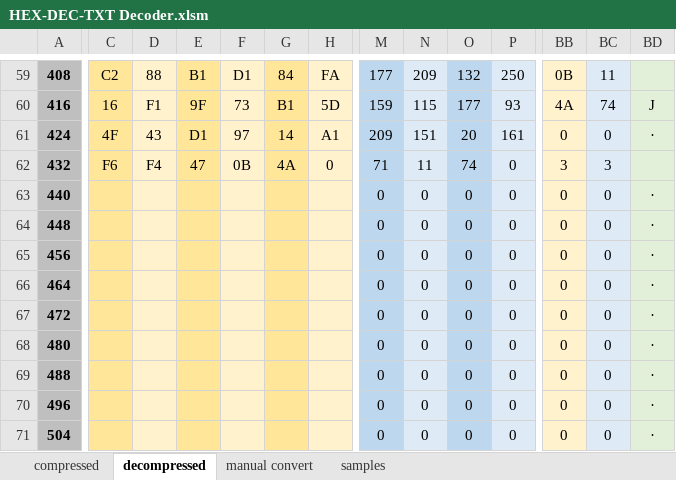
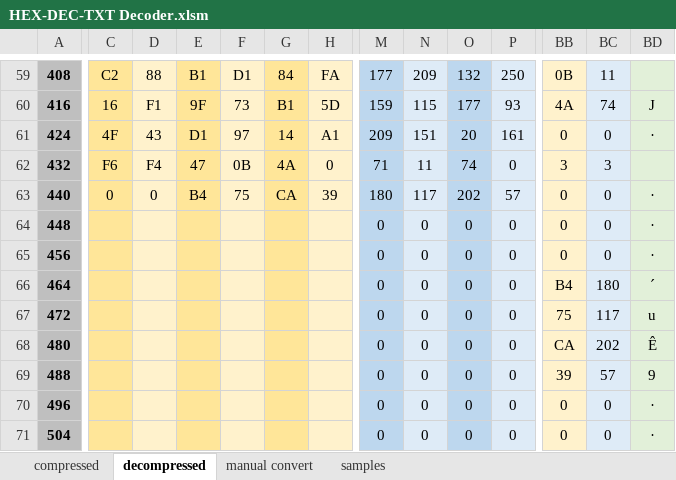
Before and after one commit to noah-severyn/csDBPF, an Excel workbook: csDBPF/HEX-DEC-TXT Decoder.xlsm, sheet decompressed, drawn as a sheet; only a part is shown, gaps mark what is left out; values as stored, in another font and other column widths than the file's, no borders; the diff covers the shown part only; the diff names each change by its address in the sheet, - before the commit and + after, or states it on an @@ line.

Commit message:
fixed parsing raw data marcro
vba macro

```diff
--- a/csDBPF/HEX-DEC-TXT Decoder.xlsm (sheet decompressed)
+++ b/csDBPF/HEX-DEC-TXT Decoder.xlsm (sheet decompressed)
-C63: (empty)
+C63: 0
-D63: (empty)
+D63: 0
-E63: (empty)
+E63: B4
-F63: (empty)
+F63: 75
-G63: (empty)
+G63: CA
-H63: (empty)
+H63: 39
-M63: 0
+M63: 180
-N63: 0
+N63: 117
-O63: 0
+O63: 202
-P63: 0
+P63: 57
-BB66: 0
+BB66: B4
-BC66: 0
+BC66: 180
-BD66: ·
+BD66: ´
-BB67: 0
+BB67: 75
-BC67: 0
+BC67: 117
-BD67: ·
+BD67: u
-BB68: 0
+BB68: CA
-BC68: 0
+BC68: 202
-BD68: ·
+BD68: Ê
-BB69: 0
+BB69: 39
-BC69: 0
+BC69: 57
-BD69: ·
+BD69: 9
```
Also changed, not shown: 4 edited cells elsewhere in this sheet.
